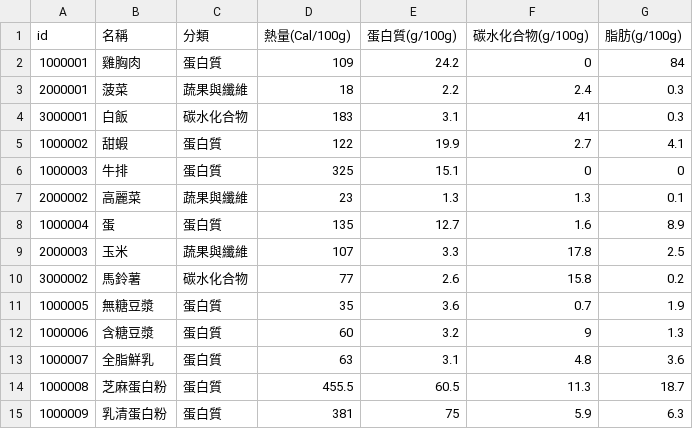
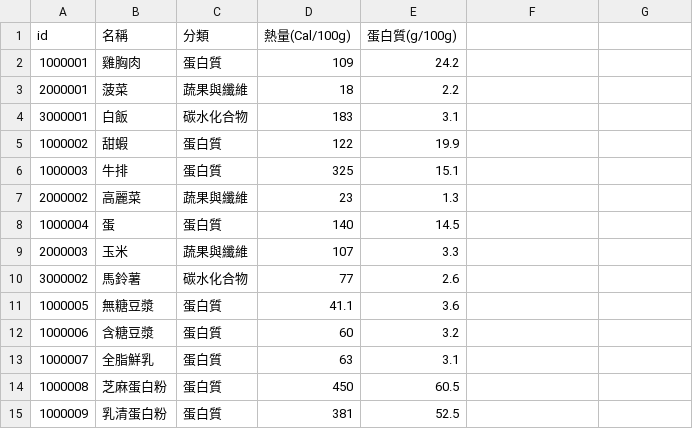
Before and after one commit to YC815/caleasy, a CSV file: public/food_data.csv, drawn as a sheet; only a part is shown; the diff covers the shown part only.

```diff
--- a/public/food_data.csv
+++ b/public/food_data.csv
@@ -1,15 +1,15 @@
-id,名稱,分類,熱量(Cal/100g),蛋白質(g/100g),碳水化合物(g/100g),脂肪(g/100g)
-1000001,雞胸肉,蛋白質,109,24.2,0,84
-2000001,菠菜,蔬果與纖維,18,2.2,2.4,0.3
-3000001,白飯,碳水化合物,183,3.1,41,0.3
-1000002,甜蝦,蛋白質,122,19.9,2.7,4.1
-1000003,牛排,蛋白質,325,15.1,0,0
-2000002,高麗菜,蔬果與纖維,23,1.3,1.3,0.1
-1000004,蛋,蛋白質,135,12.7,1.6,8.9
-2000003,玉米,蔬果與纖維,107,3.3,17.8,2.5
-3000002,馬鈴薯,碳水化合物,77,2.6,15.8,0.2
-1000005,無糖豆漿,蛋白質,35,3.6,0.7,1.9
-1000006,含糖豆漿,蛋白質,60,3.2,9,1.3
-1000007,全脂鮮乳,蛋白質,63,3.1,4.8,3.6
-1000008,芝麻蛋白粉,蛋白質,455.5,60.5,11.3,18.7
-1000009,乳清蛋白粉,蛋白質,381,75,5.9,6.3
+id,名稱,分類,熱量(Cal/100g),蛋白質(g/100g)
+1000001,雞胸肉,蛋白質,109,24.2
+2000001,菠菜,蔬果與纖維,18,2.2
+3000001,白飯,碳水化合物,183,3.1
+1000002,甜蝦,蛋白質,122,19.9
+1000003,牛排,蛋白質,325,15.1
+2000002,高麗菜,蔬果與纖維,23,1.3
+1000004,蛋,蛋白質,140,14.5
+2000003,玉米,蔬果與纖維,107,3.3
+3000002,馬鈴薯,碳水化合物,77,2.6
+1000005,無糖豆漿,蛋白質,41.1,3.6
+1000006,含糖豆漿,蛋白質,60,3.2
+1000007,全脂鮮乳,蛋白質,63,3.1
+1000008,芝麻蛋白粉,蛋白質,450,60.5
+1000009,乳清蛋白粉,蛋白質,381,52.5
```
Also changed, not shown: 14 edited cells elsewhere in this file, 5 other files.
